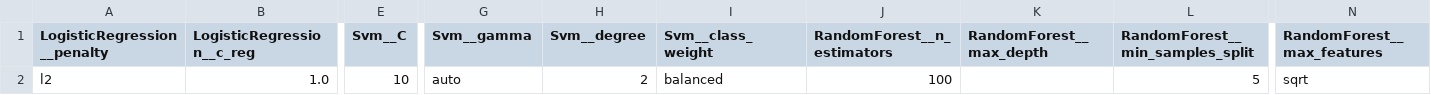
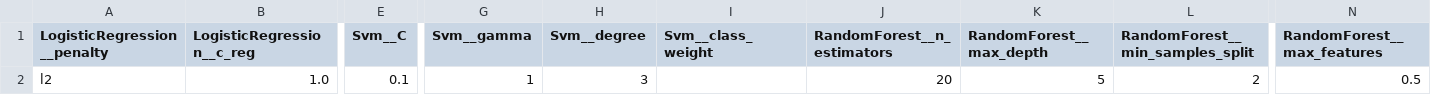
Before and after one commit to mcollpol/BreastCancerPrediction, a CSV file: research/outputs/EnsambleVoting/params.csv, drawn as a sheet; only a part is shown, gaps mark what is left out; the diff names each change by its address in the sheet, - before the commit and + after, or states it on an @@ line.

Commit message:
Updated Research run after the data split.

```diff
--- a/research/outputs/EnsambleVoting/params.csv
+++ b/research/outputs/EnsambleVoting/params.csv
-E2 (Svm__C): 10
+E2 (Svm__C): 0.1
-G2 (Svm__gamma): auto
+G2 (Svm__gamma): 1
-H2 (Svm__degree): 2
+H2 (Svm__degree): 3
-I2 (Svm__class_weight): balanced
+I2 (Svm__class_weight): (empty)
-J2 (RandomForest__n_estimators): 100
+J2 (RandomForest__n_estimators): 20
-K2 (RandomForest__max_depth): (empty)
+K2 (RandomForest__max_depth): 5
-L2 (RandomForest__min_samples_split): 5
+L2 (RandomForest__min_samples_split): 2
-N2 (RandomForest__max_features): sqrt
+N2 (RandomForest__max_features): 0.5
```
Also changed, not shown: 24 other files.
